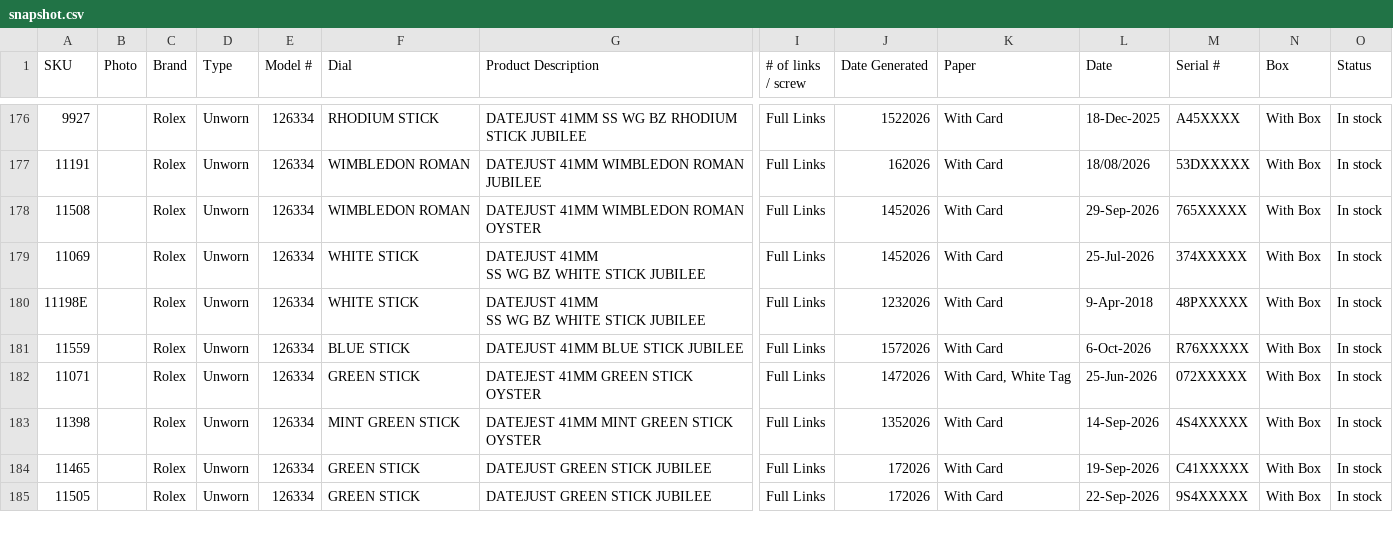
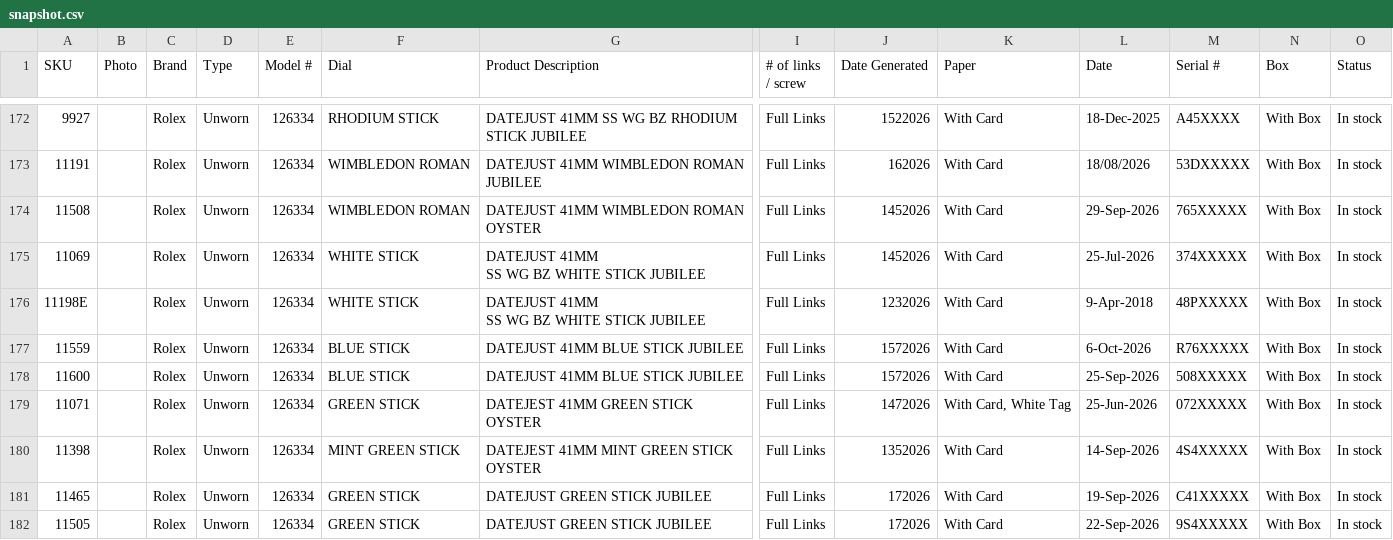
Before and after one commit to CHRISEVO24/benny-rich-tracker, a CSV file: snapshot.csv, drawn as a sheet; only a part is shown, gaps mark what is left out; rows hold the shown columns only; the diff covers the shown part only; the diff names each change by its address in the sheet, - before the commit and + after, or states it on an @@ line.

```diff
--- a/snapshot.csv
+++ b/snapshot.csv
+row 178: 11600 |  | Rolex | Unworn | 126334 | BLUE STICK | DATEJUST 41MM BLUE STICK JUBILEE | Full Links | 1572026 | With Card | 25-Sep-2026 | 508XXXXX | With Box | In stock
```
Also changed, not shown: 1 added row, 7 removed rows and 45 edited cells elsewhere in this file, 1 other file.
